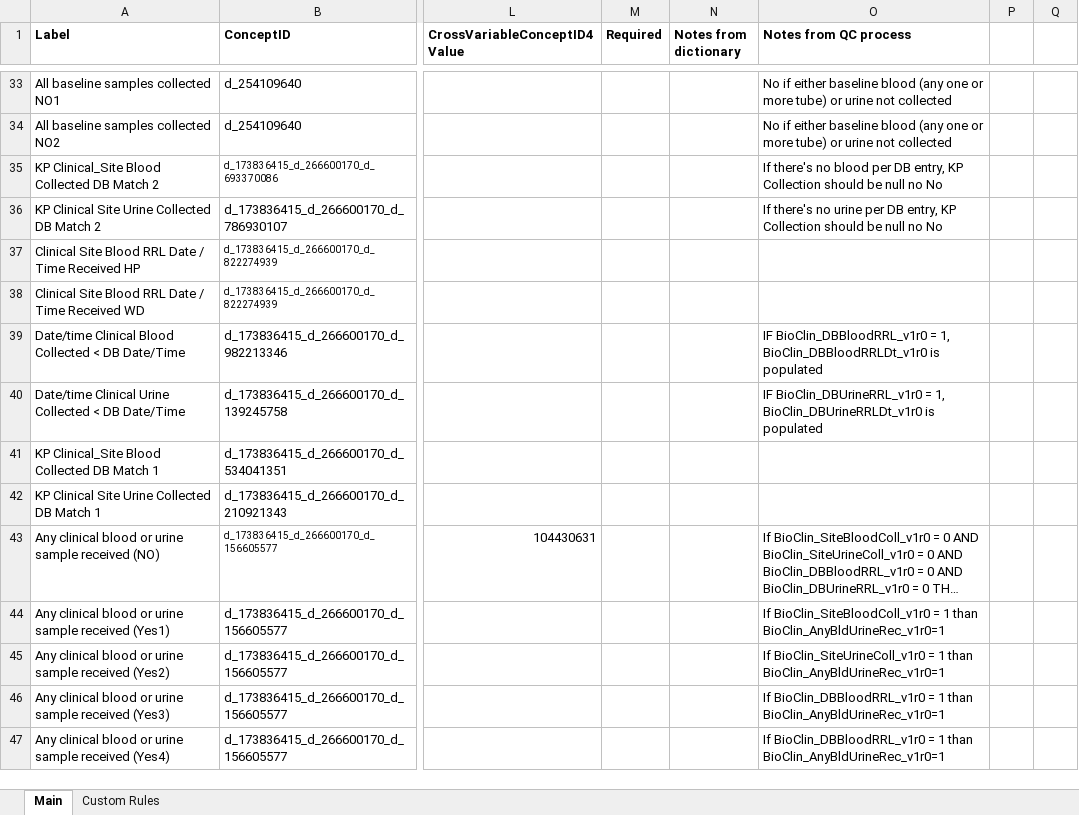
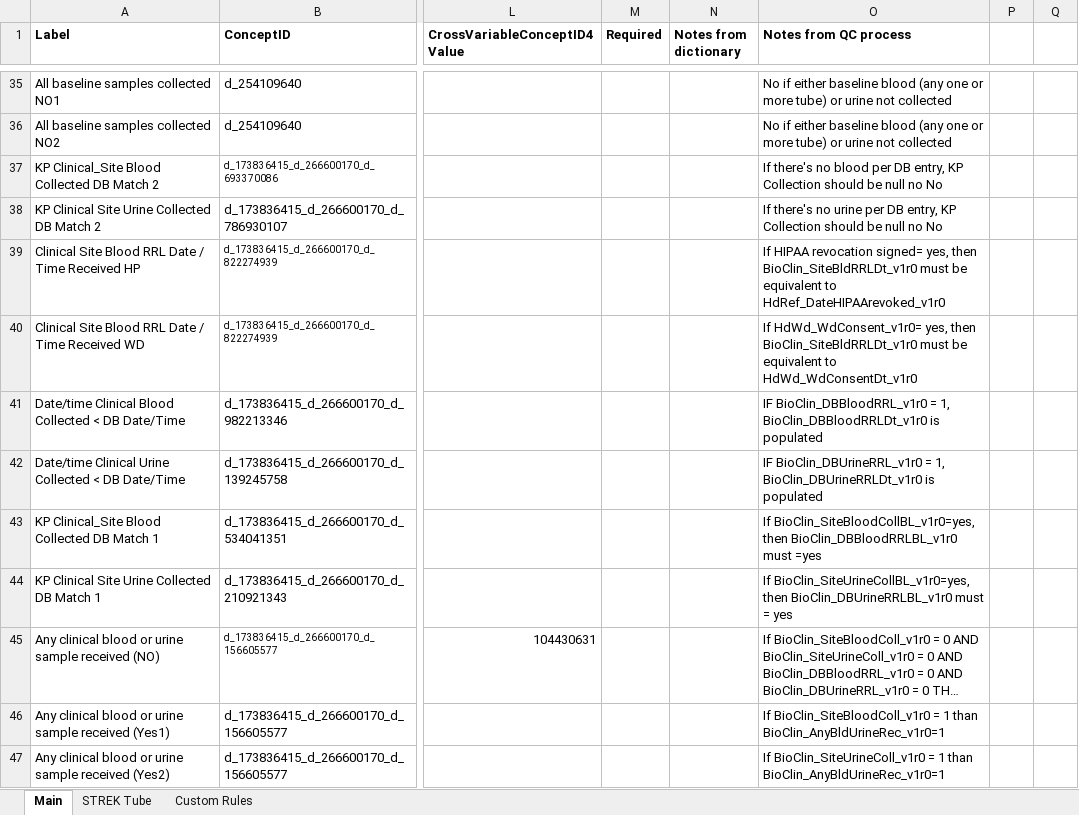
Before and after one commit to danielruss/qaqc_testing, an Excel workbook: qc_rules_biospecimen.xlsx, sheet Main, drawn as a sheet; only a part is shown, gaps mark what is left out; the shorter side is filled out with more unchanged rows; long unchanged cells end in …; values as stored, in another font and other column widths than the file's, no borders; conditional formats not drawn; addresses are those after the commit; the diff covers the shown part only; the diff names each change by its address in the sheet, - before the commit and + after, or states it on an @@ line.

Commit message:
Added STREK tube rules to "main" tab

```diff
--- a/qc_rules_biospecimen.xlsx (sheet Main)
+++ b/qc_rules_biospecimen.xlsx (sheet Main)
+sheet tab: STREK Tube
-O39 (Notes from QC process): (empty)
+O39 (Notes from QC process): If HIPAA revocation signed= yes, then BioClin_SiteBldRRLDt_v1r0 must be equivalent to HdRef_DateHIPAArevoked_v1r0
-O40 (Notes from QC process): (empty)
+O40 (Notes from QC process): If HdWd_WdConsent_v1r0= yes, then BioClin_SiteBldRRLDt_v1r0 must be equivalent to HdWd_WdConsentDt_v1r0
-O43 (Notes from QC process): (empty)
+O43 (Notes from QC process): If BioClin_SiteBloodCollBL_v1r0=yes, then BioClin_DBBloodRRLBL_v1r0 must =yes
-O44 (Notes from QC process): (empty)
+O44 (Notes from QC process): If BioClin_SiteUrineCollBL_v1r0=yes, then BioClin_DBUrineRRLBL_v1r0 must = yes
```
Also changed, not shown: 19 added rows and 16 edited cells elsewhere in this sheet.
